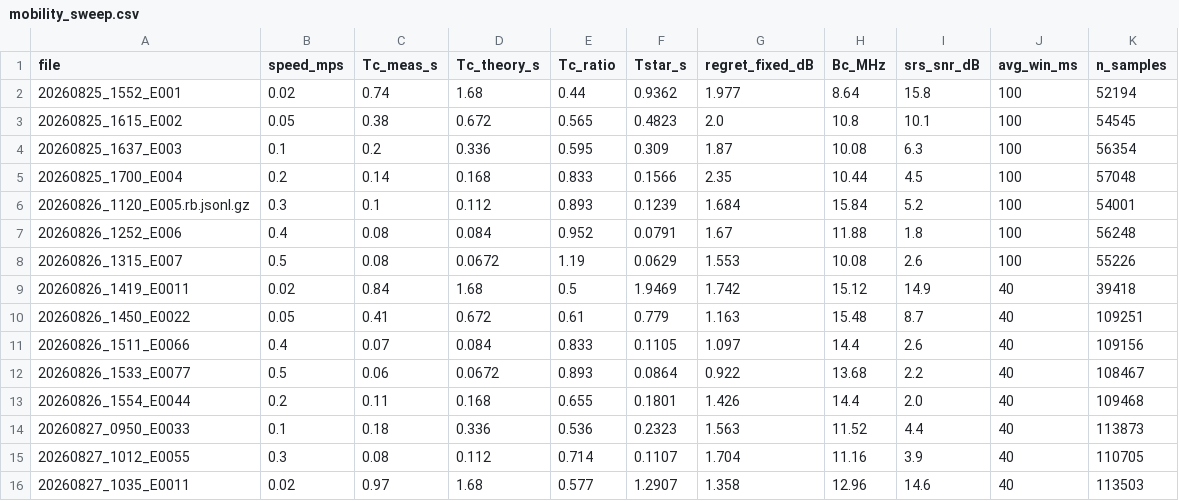
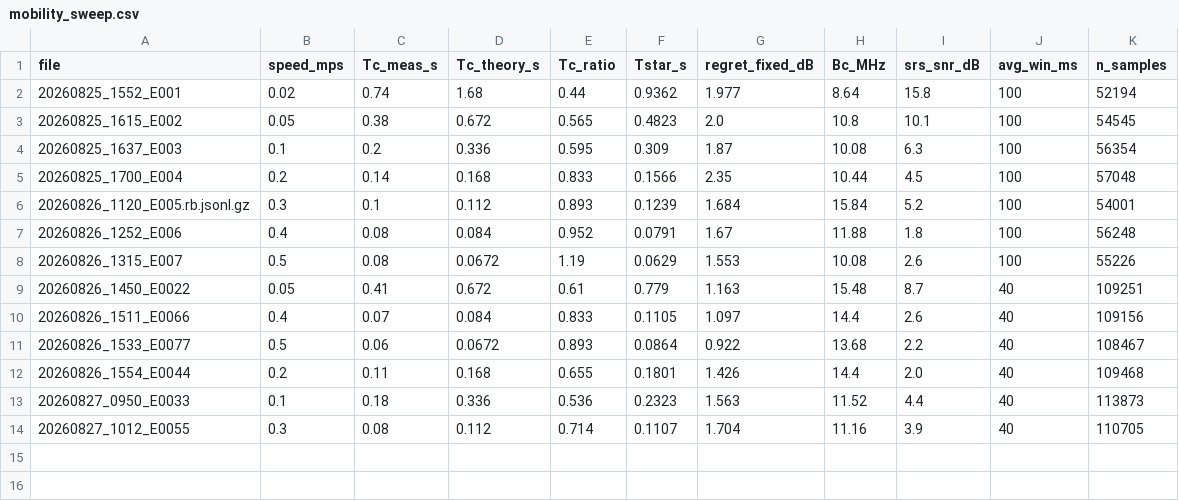
Before and after one commit to Ujjwal-Nano/OCUDU, a CSV file: datasets/mobility_sweep.csv, drawn as a sheet; the diff names each change by its address in the sheet, - before the commit and + after, or states it on an @@ line.

Commit message:
remove corrupted E0011 and orphaned 0.02 row; mobility plot 0.05-0.5

```diff
--- a/datasets/mobility_sweep.csv
+++ b/datasets/mobility_sweep.csv
-row 9: 20260826_1419_E0011 | 0.02 | 0.84 | 1.68 | 0.5 | 1.9469 | 1.742 | 15.12 | 14.9 | 40 | 39418
-row 16: 20260827_1035_E0011 | 0.02 | 0.97 | 1.68 | 0.577 | 1.2907 | 1.358 | 12.96 | 14.6 | 40 | 113503
```
Also changed, not shown: datasets/mobility_tc_plateau.csv, 15 other files.
